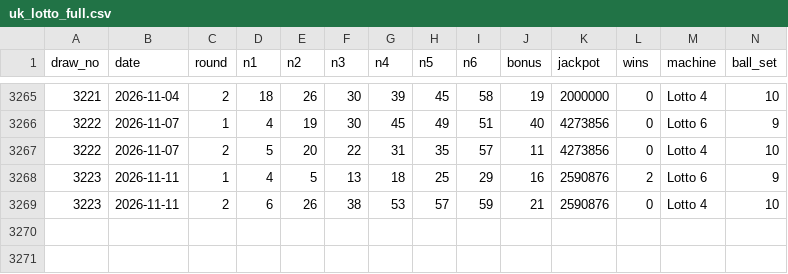
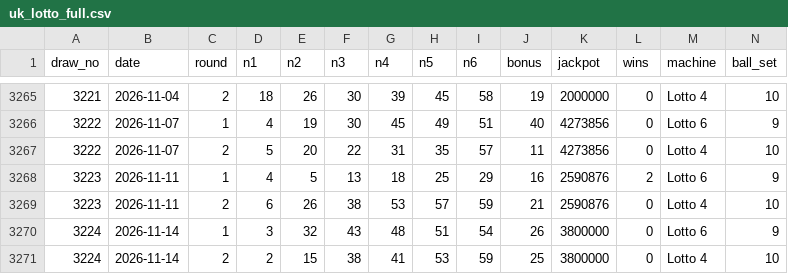
Before and after one commit to svr-net/lotto, a CSV file: data/uk_lotto_full.csv, drawn as a sheet; only a part is shown, gaps mark what is left out; rows hold the shown columns only; the diff names each change by its address in the sheet, - before the commit and + after, or states it on an @@ line.

```diff
--- a/data/uk_lotto_full.csv
+++ b/data/uk_lotto_full.csv
+row 3270: 3224 | 2026-11-14 | 1 | 3 | 32 | 43 | 48 | 51 | 54 | 26 | 3800000 | 0 | Lotto 6 | 9
+row 3271: 3224 | 2026-11-14 | 2 | 2 | 15 | 38 | 41 | 53 | 59 | 25 | 3800000 | 0 | Lotto 4 | 10
```
Also changed, not shown: data/uk_lotto_59.csv, 1 other file.
